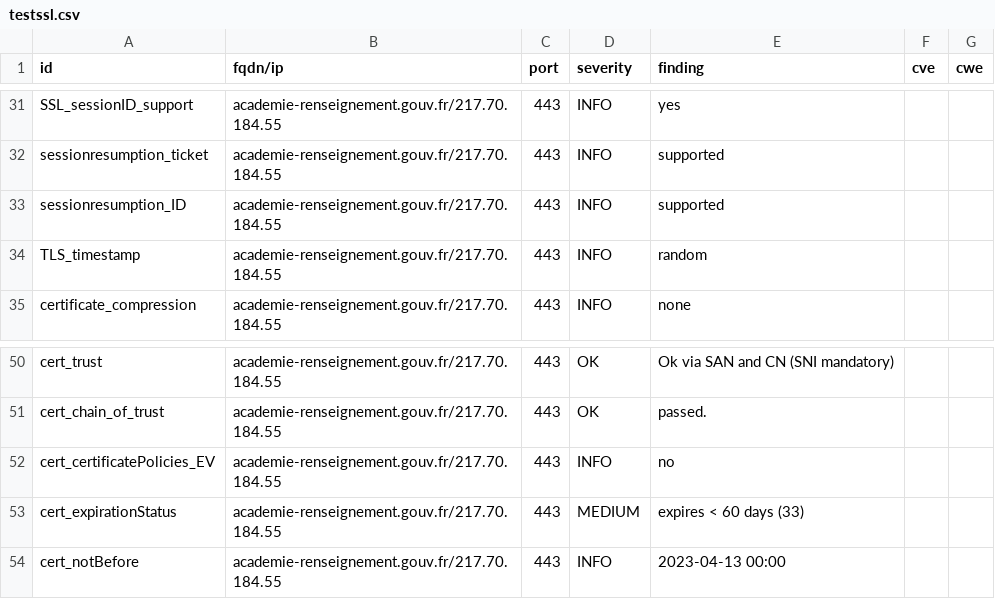
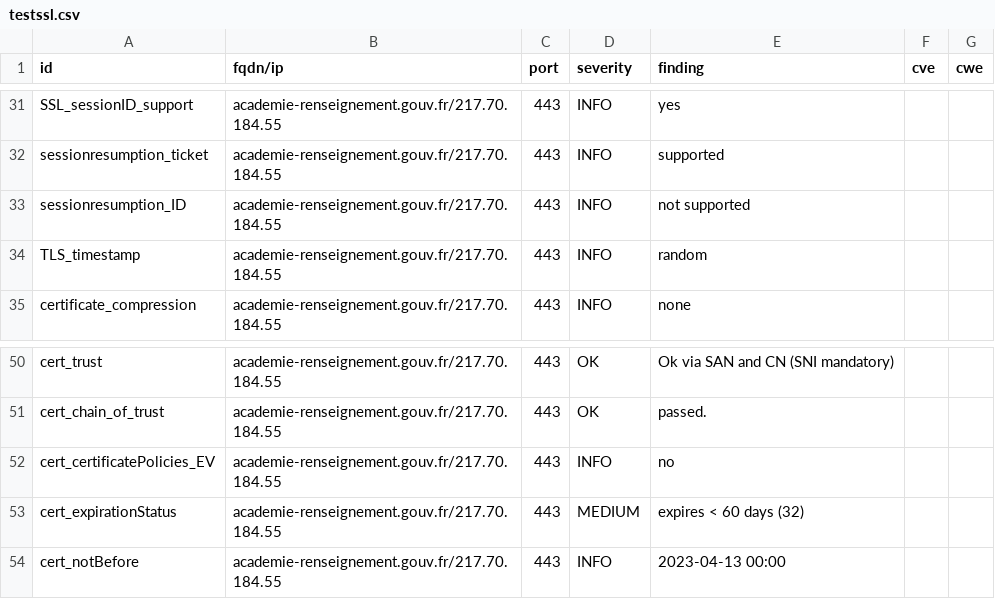
Before and after one commit to GKO-org/dashlordPrd1, a CSV file: results/aHR0cHM6Ly9hY2FkZW1pZS1yZW5zZWlnbmVtZW50LmdvdXYuZnI=/testssl.csv, drawn as a sheet; only a part is shown, gaps mark what is left out.

```diff
--- a/results/aHR0cHM6Ly9hY2FkZW1pZS1yZW5zZWlnbmVtZW50LmdvdXYuZnI=/testssl.csv
+++ b/results/aHR0cHM6Ly9hY2FkZW1pZS1yZW5zZWlnbmVtZW50LmdvdXYuZnI=/testssl.csv
@@ -32,3 +32,3 @@
 "sessionresumption_ticket","academie-renseignement.gouv.fr/217.70.184.55","443","INFO","supported","",""
-"sessionresumption_ID","academie-renseignement.gouv.fr/217.70.184.55","443","INFO","supported","",""
+"sessionresumption_ID","academie-renseignement.gouv.fr/217.70.184.55","443","INFO","not supported","",""
 "TLS_timestamp","academie-renseignement.gouv.fr/217.70.184.55","443","INFO","random","",""
@@ -52,3 +52,3 @@
 "cert_certificatePolicies_EV","academie-renseignement.gouv.fr/217.70.184.55","443","INFO","no","",""
-"cert_expirationStatus","academie-renseignement.gouv.fr/217.70.184.55","443","MEDIUM","expires < 60 days (33)","",""
+"cert_expirationStatus","academie-renseignement.gouv.fr/217.70.184.55","443","MEDIUM","expires < 60 days (32)","",""
 "cert_notBefore","academie-renseignement.gouv.fr/217.70.184.55","443","INFO","2023-04-13 00:00","",""
```
Also changed, not shown: 8 other files.
